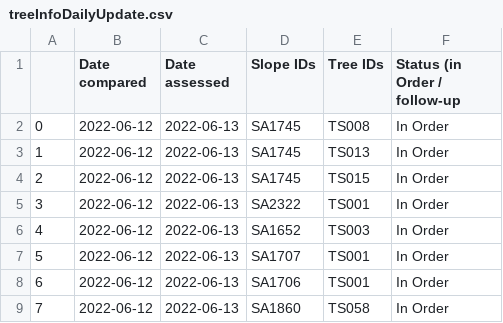
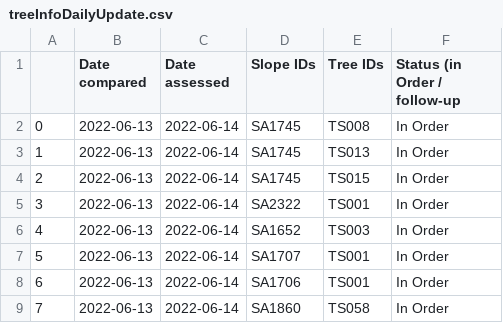
Before and after one commit to treestuff/DataFiles, a CSV file: treeInfoDailyUpdate.csv, drawn as a sheet.

```diff
--- a/treeInfoDailyUpdate.csv
+++ b/treeInfoDailyUpdate.csv
@@ -1,9 +1,9 @@
 ,Date compared,Date assessed,Slope IDs,Tree IDs,Status (in Order / follow-up
-0,2022-06-12,2022-06-13,SA1745,TS008,In Order
-1,2022-06-12,2022-06-13,SA1745,TS013,In Order
-2,2022-06-12,2022-06-13,SA1745,TS015,In Order
-3,2022-06-12,2022-06-13,SA2322,TS001,In Order
-4,2022-06-12,2022-06-13,SA1652,TS003,In Order
-5,2022-06-12,2022-06-13,SA1707,TS001,In Order
-6,2022-06-12,2022-06-13,SA1706,TS001,In Order
-7,2022-06-12,2022-06-13,SA1860,TS058,In Order
+0,2022-06-13,2022-06-14,SA1745,TS008,In Order
+1,2022-06-13,2022-06-14,SA1745,TS013,In Order
+2,2022-06-13,2022-06-14,SA1745,TS015,In Order
+3,2022-06-13,2022-06-14,SA2322,TS001,In Order
+4,2022-06-13,2022-06-14,SA1652,TS003,In Order
+5,2022-06-13,2022-06-14,SA1707,TS001,In Order
+6,2022-06-13,2022-06-14,SA1706,TS001,In Order
+7,2022-06-13,2022-06-14,SA1860,TS058,In Order
```
Also changed, not shown: DataCumulatedFlex2.csv, pivotFlexBarrier.csv.
